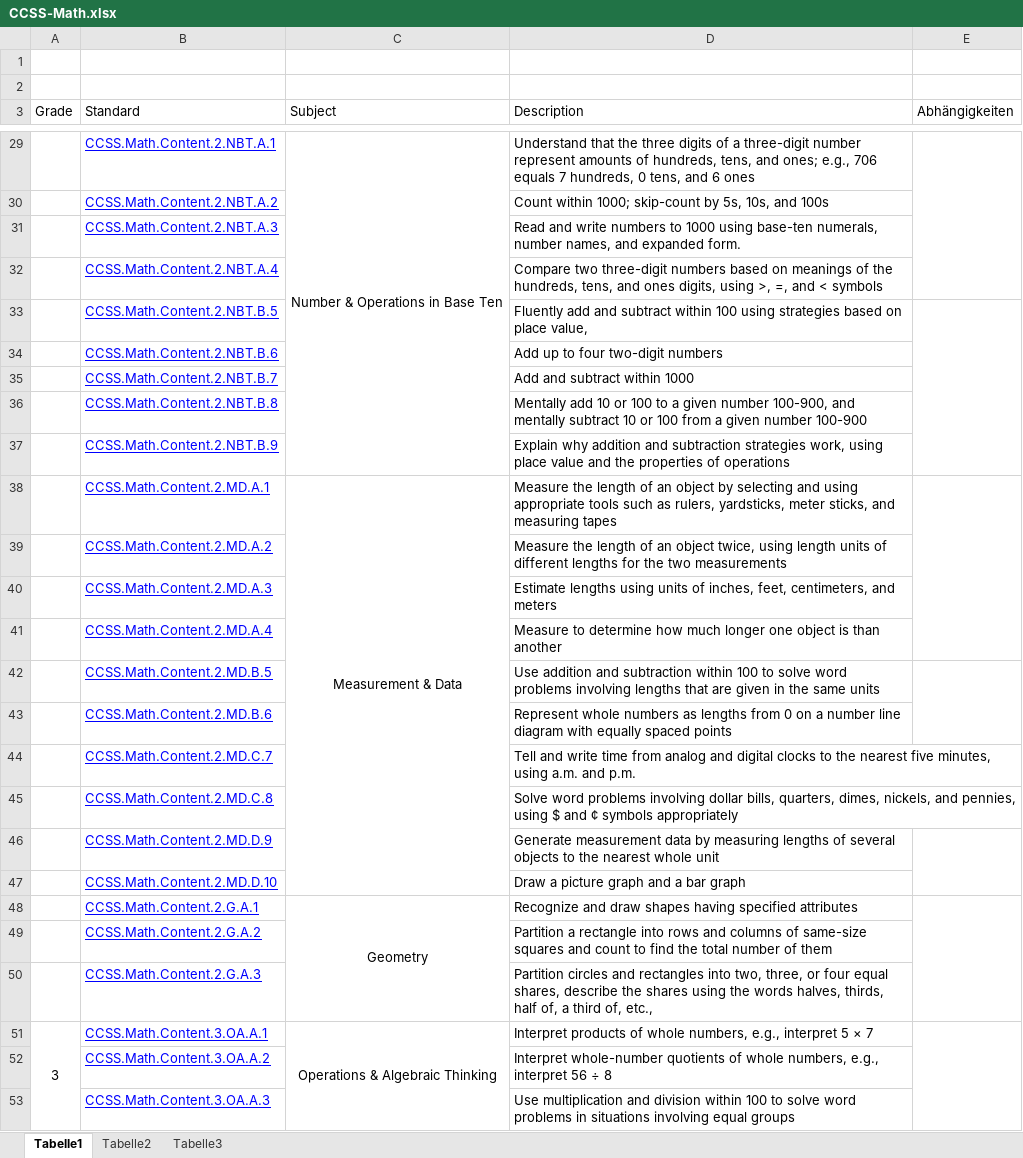
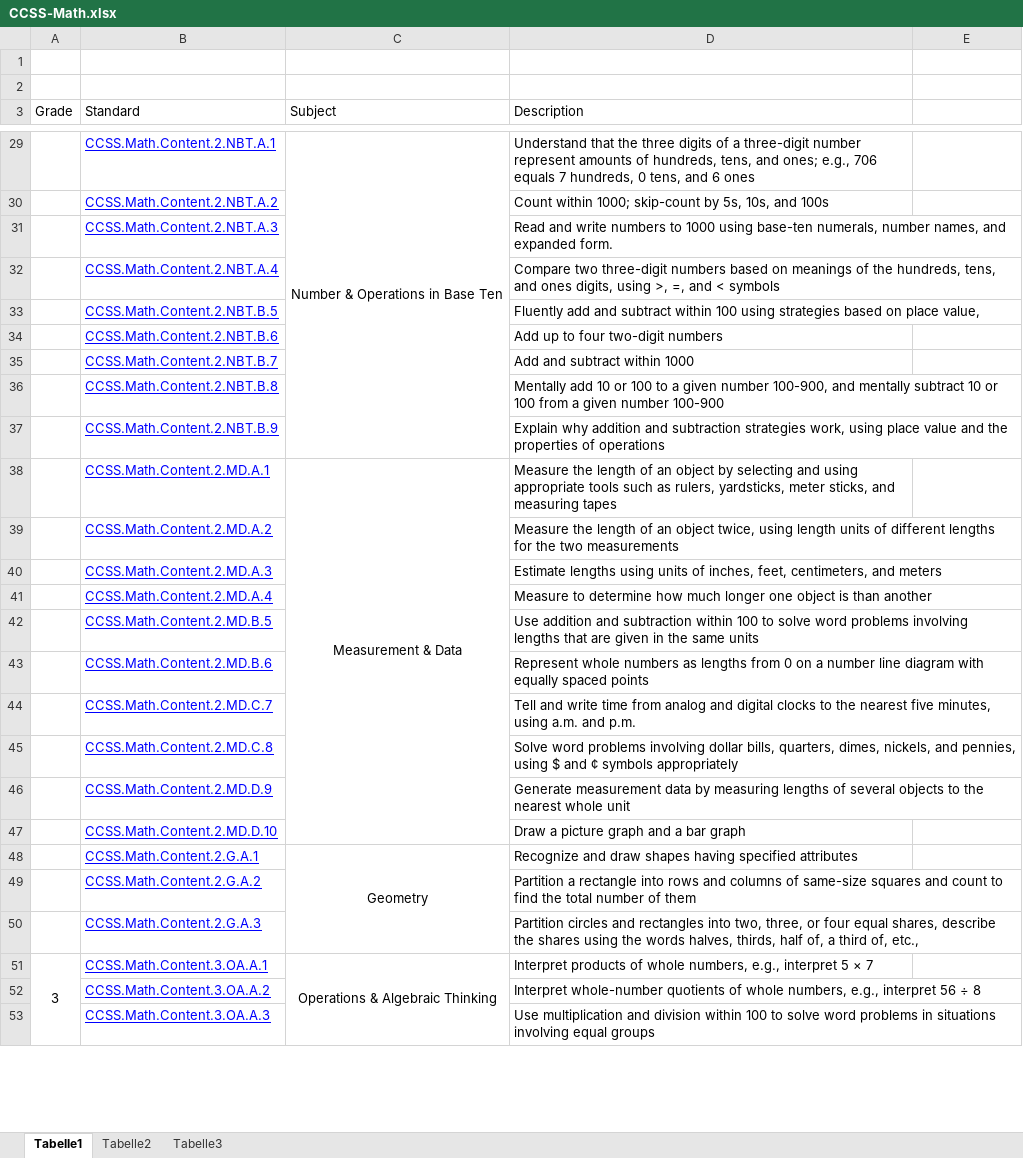
Before and after one commit to nappydevelopment/NoRPG-docs, an Excel workbook: Sonstiges/Standards/CCSS-Math.xlsx, sheet Tabelle1, drawn as a sheet; only a part is shown, gaps mark what is left out; values as stored, in another font and other column widths than the file's, no borders; the diff covers the shown part only; the diff names each change by its address in the sheet, - before the commit and + after, or states it on an @@ line.

```diff
--- a/Sonstiges/Standards/CCSS-Math.xlsx (sheet Tabelle1)
+++ b/Sonstiges/Standards/CCSS-Math.xlsx (sheet Tabelle1)
-E3: Abhängigkeiten
+E3: (empty)
-E29:E32 merged
-E33:E37 merged
-E38:E41 merged
-E42:E43 merged
-E46:E47 merged
-E48:E50 merged
-E51:E54 merged
```
Also changed, not shown: merged cells elsewhere in this sheet, sheet Tabelle3, 3 other files.
